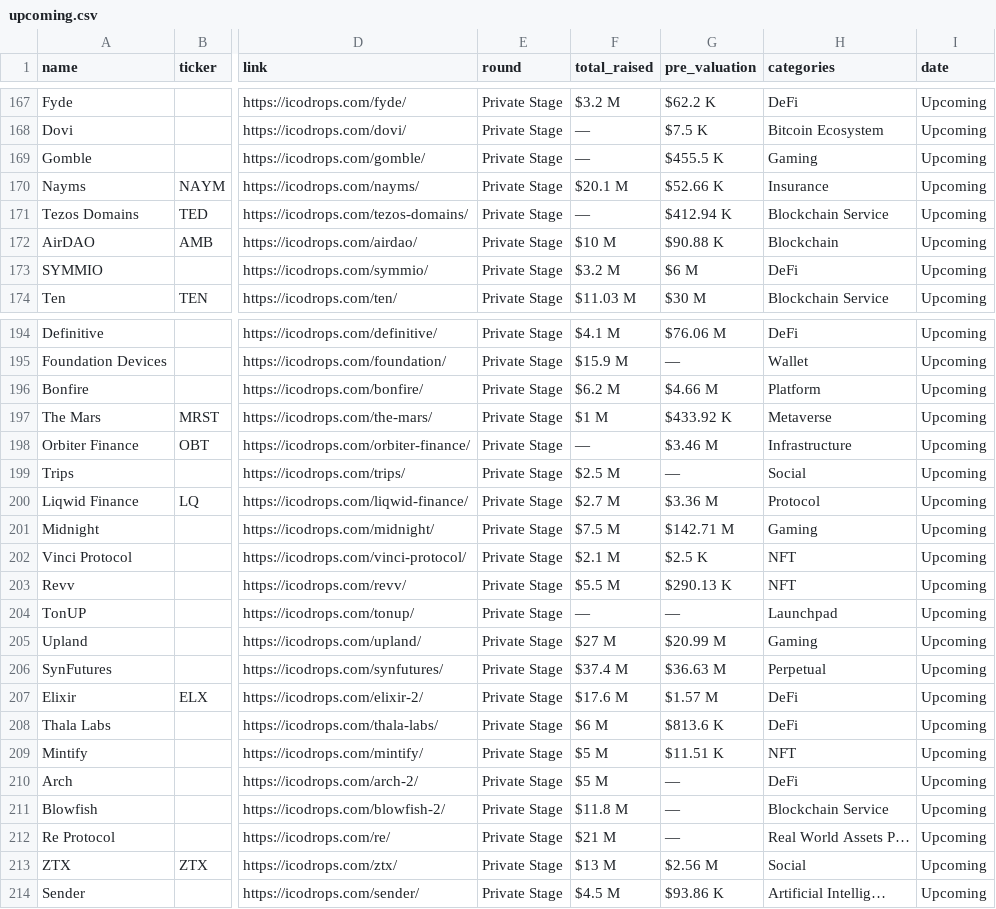
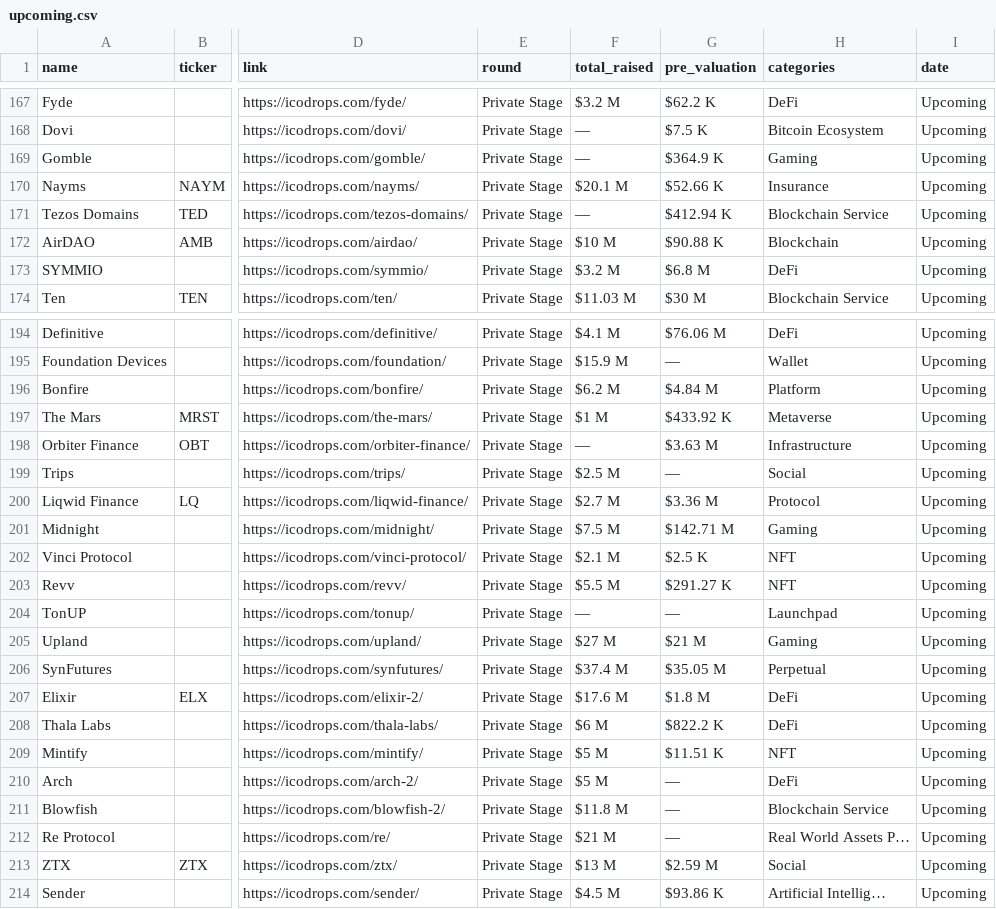
Before and after one commit to Fedric-Reform/ICO-IDO-Dashboard, a CSV file: upcoming.csv, drawn as a sheet; only a part is shown, gaps mark what is left out; the diff covers the shown part only; the diff names each change by its address in the sheet, - before the commit and + after, or states it on an @@ line.

```diff
--- a/upcoming.csv
+++ b/upcoming.csv
-G169 (pre_valuation): $455.5 K
+G169 (pre_valuation): $364.9 K
-G173 (pre_valuation): $6 M
+G173 (pre_valuation): $6.8 M
-G196 (pre_valuation): $4.66 M
+G196 (pre_valuation): $4.84 M
-G198 (pre_valuation): $3.46 M
+G198 (pre_valuation): $3.63 M
-G203 (pre_valuation): $290.13 K
+G203 (pre_valuation): $291.27 K
-G205 (pre_valuation): $20.99 M
+G205 (pre_valuation): $21 M
-G206 (pre_valuation): $36.63 M
+G206 (pre_valuation): $35.05 M
-G207 (pre_valuation): $1.57 M
+G207 (pre_valuation): $1.8 M
-G208 (pre_valuation): $813.6 K
+G208 (pre_valuation): $822.2 K
-G213 (pre_valuation): $2.56 M
+G213 (pre_valuation): $2.59 M
```
Also changed, not shown: 16 edited cells elsewhere in this file, active.csv.
